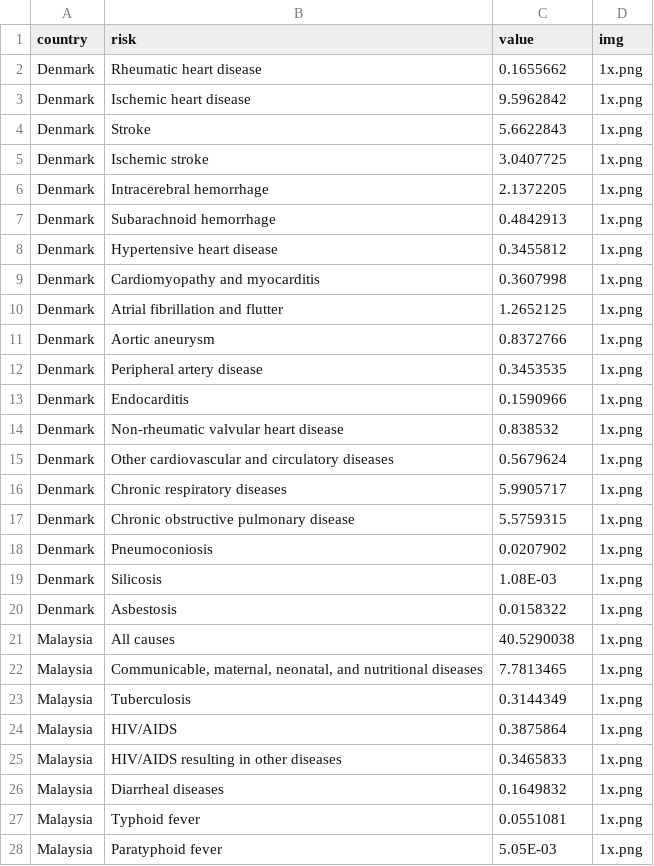
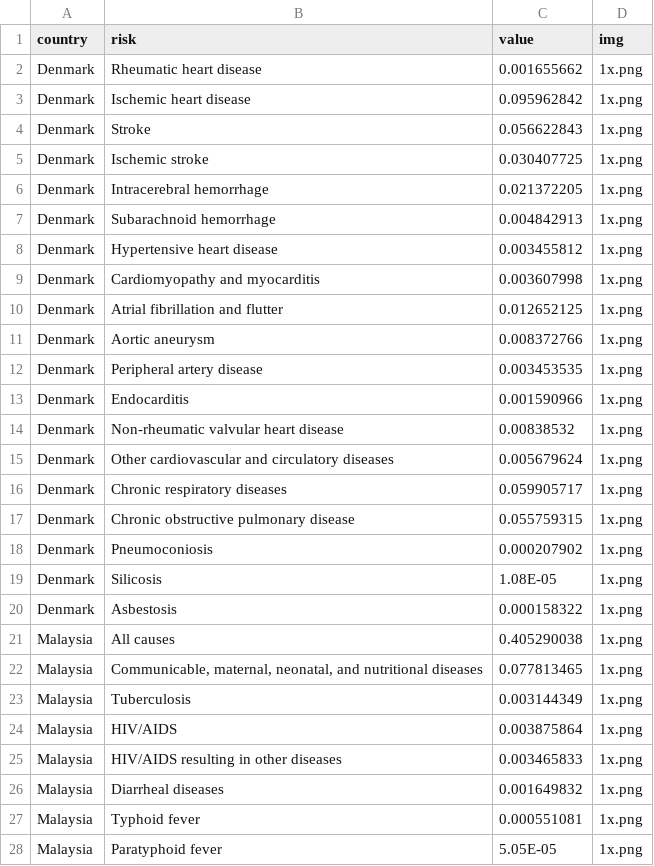
Before and after one commit to odelialorch/ifhumanity, a CSV file: test.csv, drawn as a sheet; only a part is shown; the diff covers the shown part only.

```diff
--- a/test.csv
+++ b/test.csv
@@ -1,28 +1,28 @@
 country,risk,value,img
-Denmark,Rheumatic heart disease,0.1655662,1x.png
-Denmark,Ischemic heart disease,9.5962842,1x.png
-Denmark,Stroke,5.6622843,1x.png
-Denmark,Ischemic stroke,3.0407725,1x.png
-Denmark,Intracerebral hemorrhage,2.1372205,1x.png
-Denmark,Subarachnoid hemorrhage,0.4842913,1x.png
-Denmark,Hypertensive heart disease,0.3455812,1x.png
-Denmark,Cardiomyopathy and myocarditis,0.3607998,1x.png
-Denmark,Atrial fibrillation and flutter,1.2652125,1x.png
-Denmark,Aortic aneurysm,0.8372766,1x.png
-Denmark,Peripheral artery disease,0.3453535,1x.png
-Denmark,Endocarditis,0.1590966,1x.png
-Denmark,Non-rheumatic valvular heart disease,0.838532,1x.png
-Denmark,Other cardiovascular and circulatory diseases,0.5679624,1x.png
-Denmark,Chronic respiratory diseases,5.9905717,1x.png
-Denmark,Chronic obstructive pulmonary disease,5.5759315,1x.png
-Denmark,Pneumoconiosis,0.0207902,1x.png
-Denmark,Silicosis,1.08E-03,1x.png
-Denmark,Asbestosis,0.0158322,1x.png
-Malaysia,All causes,40.5290038,1x.png
-Malaysia,"Communicable, maternal, neonatal, and nutritional diseases",7.7813465,1x.png
-Malaysia,Tuberculosis,0.3144349,1x.png
-Malaysia,HIV/AIDS,0.3875864,1x.png
-Malaysia,HIV/AIDS resulting in other diseases,0.3465833,1x.png
-Malaysia,Diarrheal diseases,0.1649832,1x.png
-Malaysia,Typhoid fever,0.0551081,1x.png
-Malaysia,Paratyphoid fever,5.05E-03,1x.png
+Denmark,Rheumatic heart disease,0.001655662,1x.png
+Denmark,Ischemic heart disease,0.095962842,1x.png
+Denmark,Stroke,0.056622843,1x.png
+Denmark,Ischemic stroke,0.030407725,1x.png
+Denmark,Intracerebral hemorrhage,0.021372205,1x.png
+Denmark,Subarachnoid hemorrhage,0.004842913,1x.png
+Denmark,Hypertensive heart disease,0.003455812,1x.png
+Denmark,Cardiomyopathy and myocarditis,0.003607998,1x.png
+Denmark,Atrial fibrillation and flutter,0.012652125,1x.png
+Denmark,Aortic aneurysm,0.008372766,1x.png
+Denmark,Peripheral artery disease,0.003453535,1x.png
+Denmark,Endocarditis,0.001590966,1x.png
+Denmark,Non-rheumatic valvular heart disease,0.00838532,1x.png
+Denmark,Other cardiovascular and circulatory diseases,0.005679624,1x.png
+Denmark,Chronic respiratory diseases,0.059905717,1x.png
+Denmark,Chronic obstructive pulmonary disease,0.055759315,1x.png
+Denmark,Pneumoconiosis,0.000207902,1x.png
+Denmark,Silicosis,1.08E-05,1x.png
+Denmark,Asbestosis,0.000158322,1x.png
+Malaysia,All causes,0.405290038,1x.png
+Malaysia,"Communicable, maternal, neonatal, and nutritional diseases",0.077813465,1x.png
+Malaysia,Tuberculosis,0.003144349,1x.png
+Malaysia,HIV/AIDS,0.003875864,1x.png
+Malaysia,HIV/AIDS resulting in other diseases,0.003465833,1x.png
+Malaysia,Diarrheal diseases,0.001649832,1x.png
+Malaysia,Typhoid fever,0.000551081,1x.png
+Malaysia,Paratyphoid fever,5.05E-05,1x.png
```
Also changed, not shown: 14 edited cells elsewhere in this file, 1 other file.
